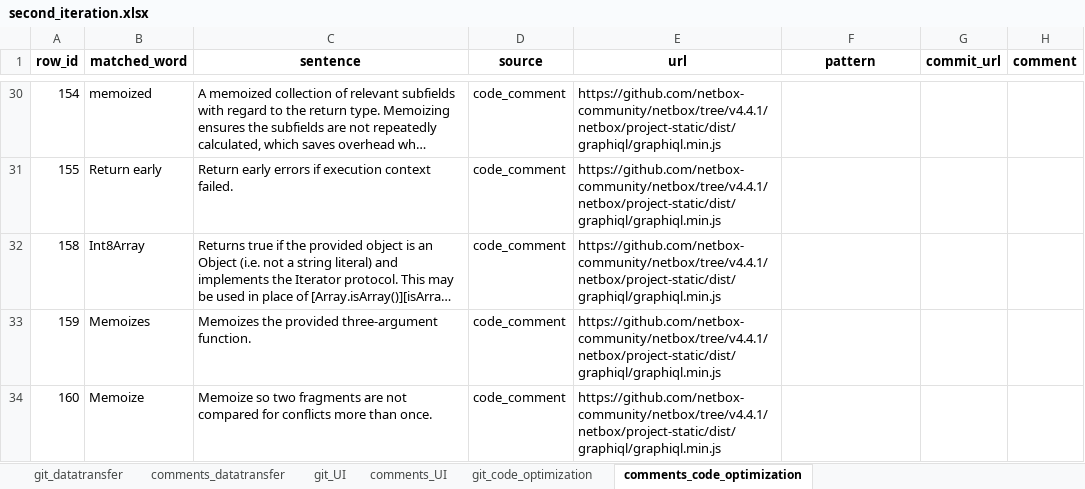
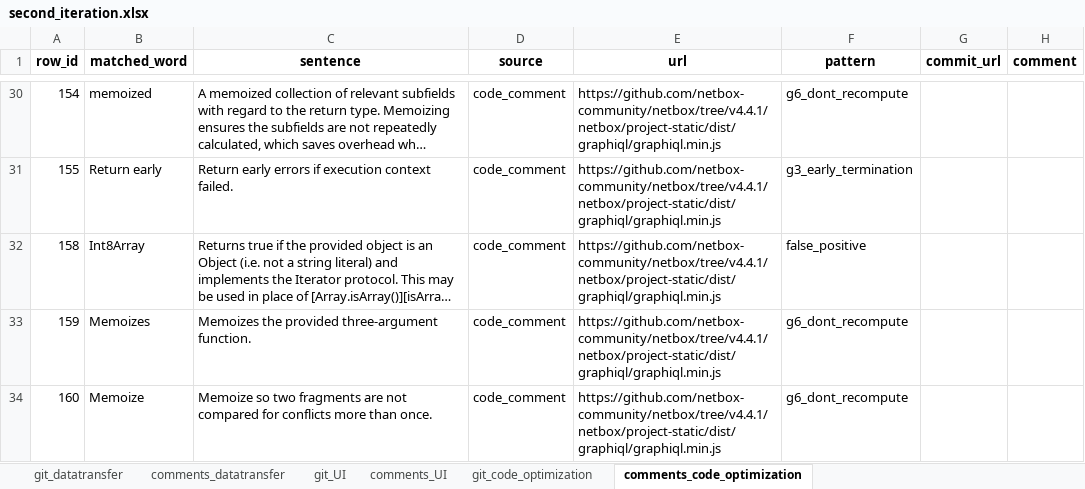
Before and after one commit to dana-jpg/energypattern-keyword-search, an Excel workbook: processing_pipeline/analysis/analyzed_matches/second_iteration.xlsx, sheet comments_code_optimization, drawn as a sheet; only a part is shown, gaps mark what is left out; long unchanged cells end in …; values as stored, in another font and other column widths than the file's, no borders; the diff covers the shown part only; the diff names each change by its address in the sheet, - before the commit and + after, or states it on an @@ line.

```diff
--- a/processing_pipeline/analysis/analyzed_matches/second_iteration.xlsx (sheet comments_code_optimization)
+++ b/processing_pipeline/analysis/analyzed_matches/second_iteration.xlsx (sheet comments_code_optimization)
-F30 (pattern): (empty)
+F30 (pattern): g6_dont_recompute
-F31 (pattern): (empty)
+F31 (pattern): g3_early_termination
-F32 (pattern): (empty)
+F32 (pattern): false_positive
-F33:F34 (pattern): (empty)
+F33:F34 (pattern): g6_dont_recompute
```
Also changed, not shown: 24 edited cells elsewhere in this sheet, sheet git_code_optimization.
